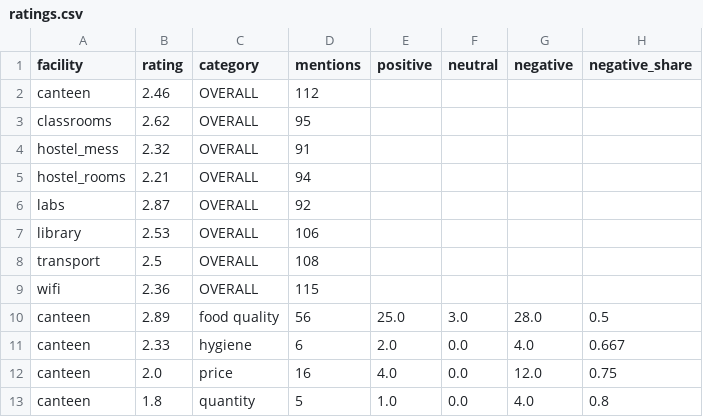
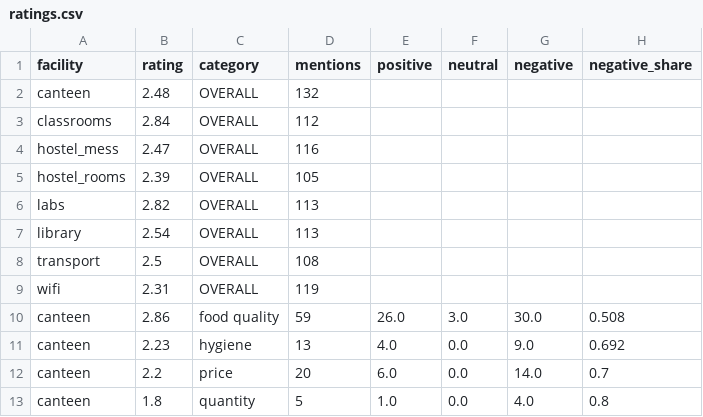
Before and after one commit to sowmya0420/campus-feedback-nlp, a CSV file: data/outputs/ratings.csv, drawn as a sheet; only a part is shown; the diff covers the shown part only.

```diff
--- a/data/outputs/ratings.csv
+++ b/data/outputs/ratings.csv
@@ -1,13 +1,13 @@
 facility,rating,category,mentions,positive,neutral,negative,negative_share
-canteen,2.46,OVERALL,112,,,,
-classrooms,2.62,OVERALL,95,,,,
-hostel_mess,2.32,OVERALL,91,,,,
-hostel_rooms,2.21,OVERALL,94,,,,
-labs,2.87,OVERALL,92,,,,
-library,2.53,OVERALL,106,,,,
+canteen,2.48,OVERALL,132,,,,
+classrooms,2.84,OVERALL,112,,,,
+hostel_mess,2.47,OVERALL,116,,,,
+hostel_rooms,2.39,OVERALL,105,,,,
+labs,2.82,OVERALL,113,,,,
+library,2.54,OVERALL,113,,,,
 transport,2.5,OVERALL,108,,,,
-wifi,2.36,OVERALL,115,,,,
-canteen,2.89,food quality,56,25.0,3.0,28.0,0.5
-canteen,2.33,hygiene,6,2.0,0.0,4.0,0.667
-canteen,2.0,price,16,4.0,0.0,12.0,0.75
+wifi,2.31,OVERALL,119,,,,
+canteen,2.86,food quality,59,26.0,3.0,30.0,0.508
+canteen,2.23,hygiene,13,4.0,0.0,9.0,0.692
+canteen,2.2,price,20,6.0,0.0,14.0,0.7
 canteen,1.8,quantity,5,1.0,0.0,4.0,0.8
```
Also changed, not shown: 2 added rows, 2 removed rows and 101 edited cells elsewhere in this file, data/outputs/issues.csv, data/outputs/predictions.csv, 7 other files.
